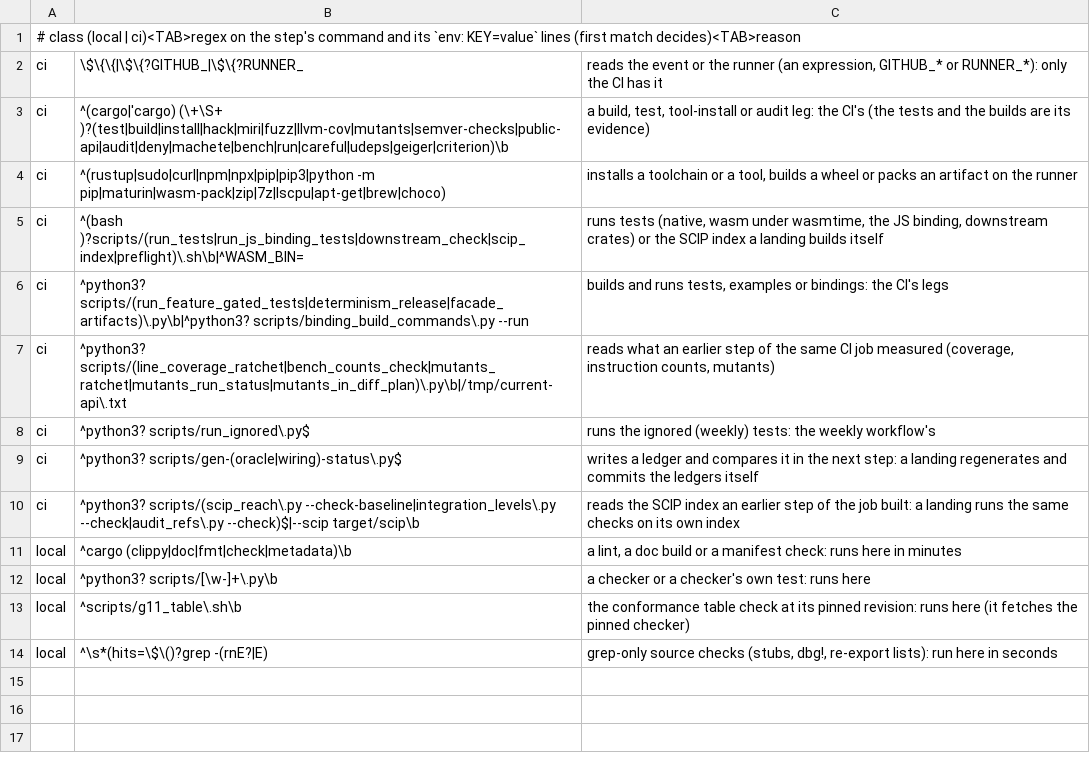
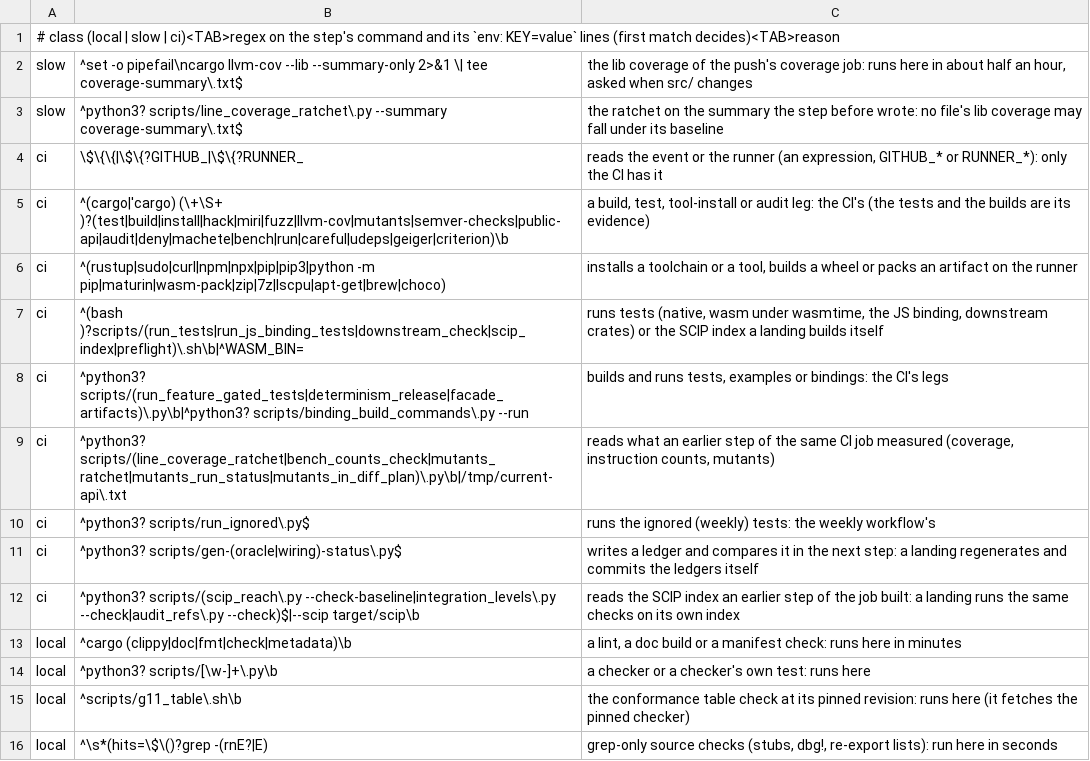
Before and after one commit to ext-sakamoro/ALICE-Physics, a TSV file: scripts/local-receipt-rules.tsv, drawn as a sheet.

Commit message:
ci: src を変える series には、lib の coverage の ratchet を手元で走らせた受領も求める
push ごとの coverage job の 2 step を 3 つ目の分類 slow に置き、local_receipt.py run --slow が別の受領を書く
check は series が src/ の file を変えた時だけその受領を求め、land.py は取り込み先の branch を渡す
src/ を変えたのに slow の step が無い時と、取り込み先が読めない時は失敗にする

```diff
--- a/scripts/local-receipt-rules.tsv
+++ b/scripts/local-receipt-rules.tsv
@@ -1,2 +1,4 @@
-# class (local | ci)<TAB>regex on the step's command and its `env: KEY=value` lines (first match decides)<TAB>reason
+# class (local | slow | ci)<TAB>regex on the step's command and its `env: KEY=value` lines (first match decides)<TAB>reason
+slow	^set -o pipefail\ncargo llvm-cov --lib --summary-only 2>&1 \| tee coverage-summary\.txt$	the lib coverage of the push's coverage job: runs here in about half an hour, asked when src/ changes
+slow	^python3? scripts/line_coverage_ratchet\.py --summary coverage-summary\.txt$	the ratchet on the summary the step before wrote: no file's lib coverage may fall under its baseline
 ci	\$\{\{|\$\{?GITHUB_|\$\{?RUNNER_	reads the event or the runner (an expression, GITHUB_* or RUNNER_*): only the CI has it
```
Also changed, not shown: 5 other files.
